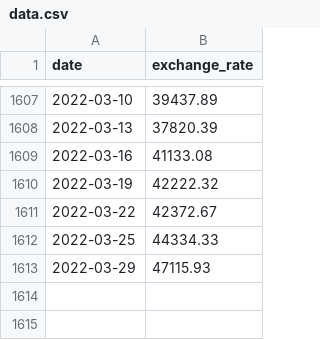
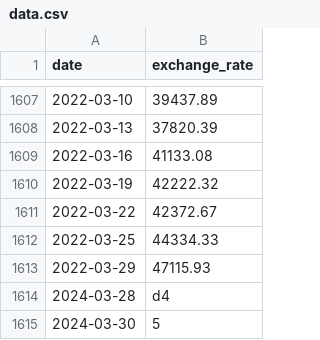
Before and after one commit to nnavidd/CPP, a CSV file: Module_09/ex00/data.csv, drawn as a sheet; only a part is shown, gaps mark what is left out; the diff names each change by its address in the sheet, - before the commit and + after, or states it on an @@ line.

Commit message:
fix: optimize to handle some edge cases
e.g.: when value is char, when the date is last record

```diff
--- a/Module_09/ex00/data.csv
+++ b/Module_09/ex00/data.csv
+row 1614: 2024-03-28 | d4
+row 1615: 2024-03-30 | 5
```
Also changed, not shown: 3 other files.
